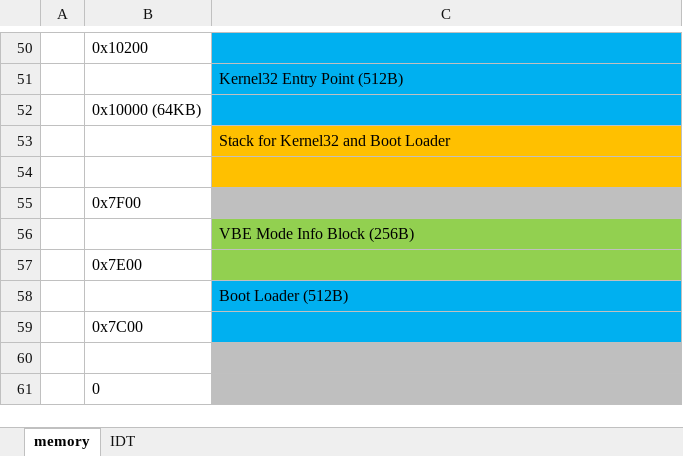
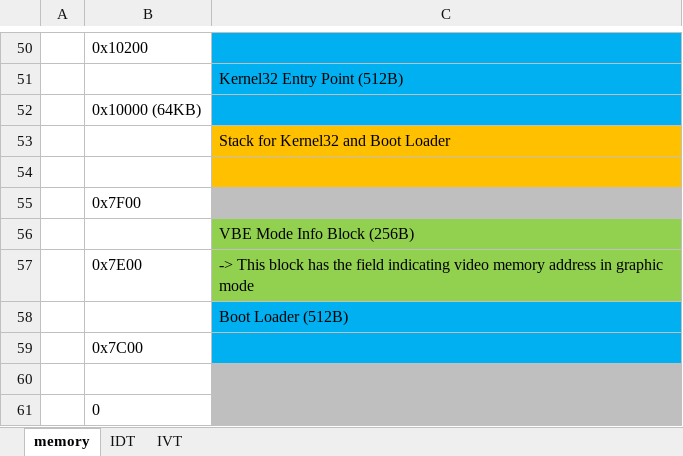
Before and after one commit to hansung080/hos, an Excel workbook: docs/hans-os_ref.xlsx, sheet memory, drawn as a sheet; only a part is shown, gaps mark what is left out; values as stored, in another font and other column widths than the file's, no borders; the diff names each change by its address in the sheet, - before the commit and + after, or states it on an @@ line.

Commit message:
added graphic mode

```diff
--- a/docs/hans-os_ref.xlsx (sheet memory)
+++ b/docs/hans-os_ref.xlsx (sheet memory)
+sheet tab: IVT
-C57: (empty)
+C57: -> This block has the field indicating video memory address in graphic mode
```
Also changed, not shown: sheet IDT, 7 other files.
